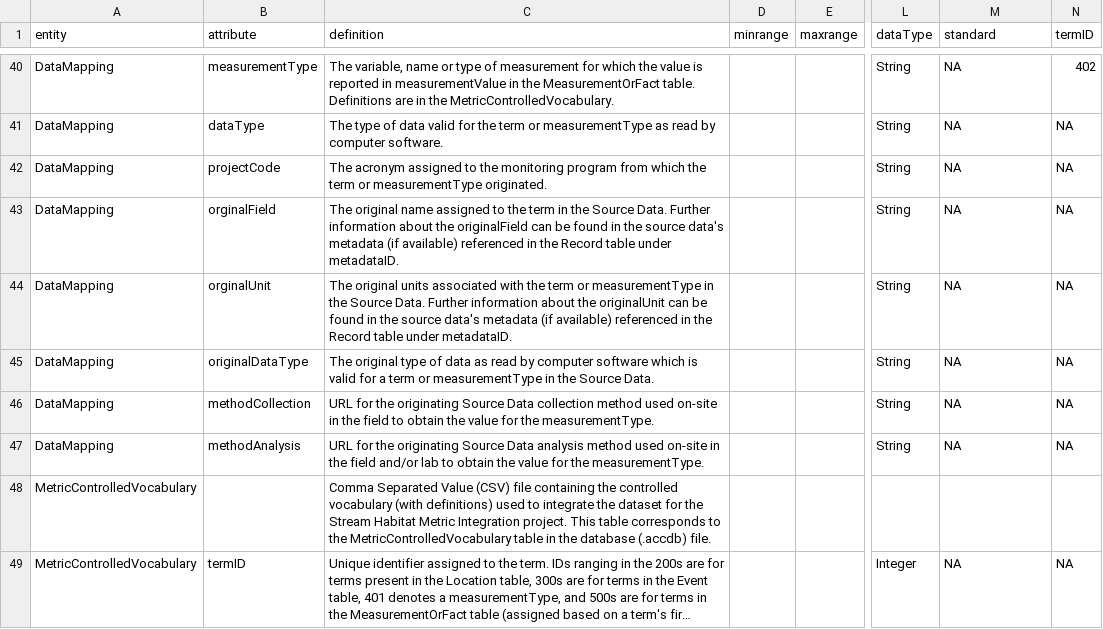
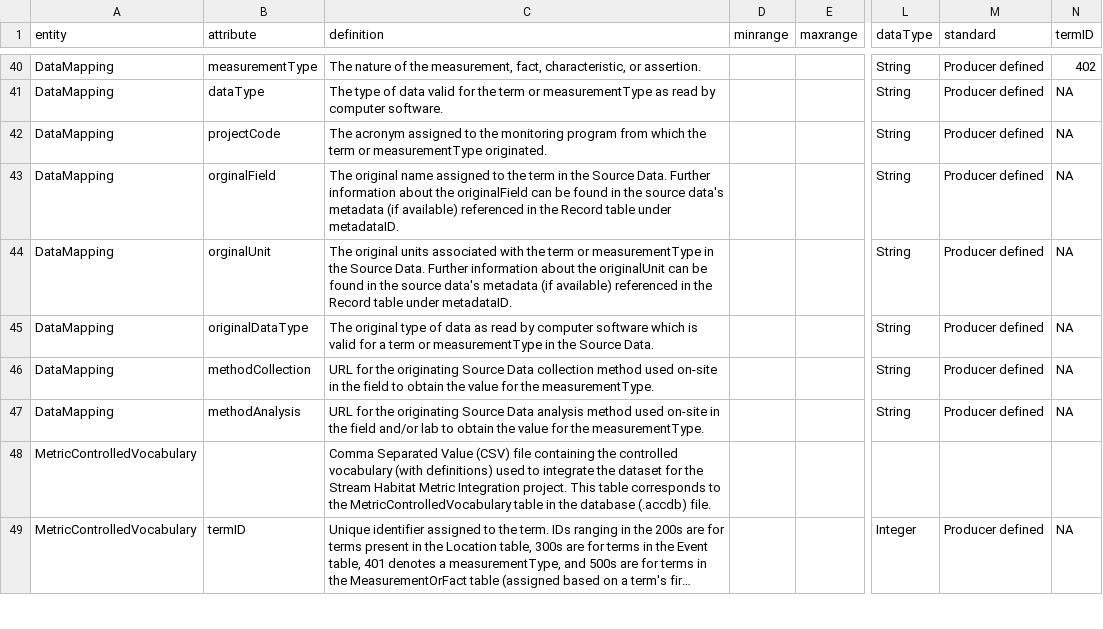
Before and after one commit to rascully/Stream-Monitoring-Data-Exchange-Specifications, a CSV file: Data/MetadataDictionary.csv, drawn as a sheet; only a part is shown, gaps mark what is left out; long unchanged cells end in …; the diff covers the shown part only; the diff names each change by its address in the sheet, - before the commit and + after, or states it on an @@ line.

Commit message:
update via upload
modified fields and some definitions based on recent changes to dataset

```diff
--- a/Data/MetadataDictionary.csv
+++ b/Data/MetadataDictionary.csv
-C40 (definition): The variable, name or type of measurement for which the value is reported in measurementValue in the MeasurementOrFact table. Definitions are in the MetricControlledVocabulary.
+C40 (definition): The nature of the measurement, fact, characteristic, or assertion.
-M40:M47 (standard): NA
+M40:M47 (standard): Producer defined
-M49 (standard): NA
+M49 (standard): Producer defined
```
Also changed, not shown: 1 removed row and 28 edited cells elsewhere in this file.
